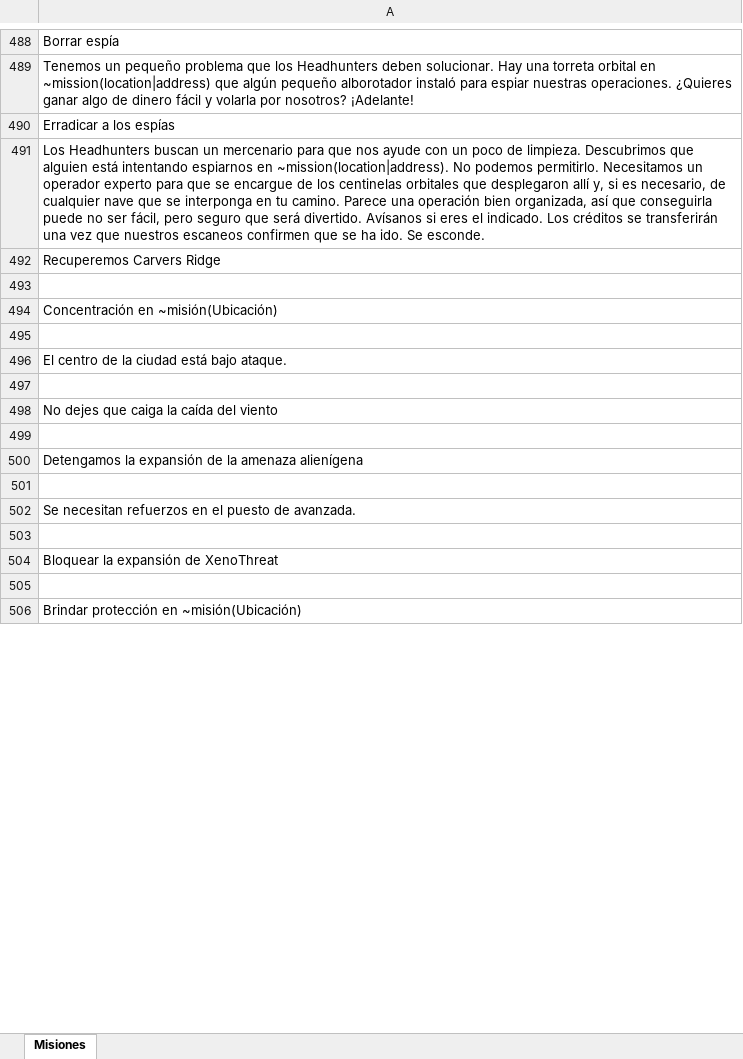
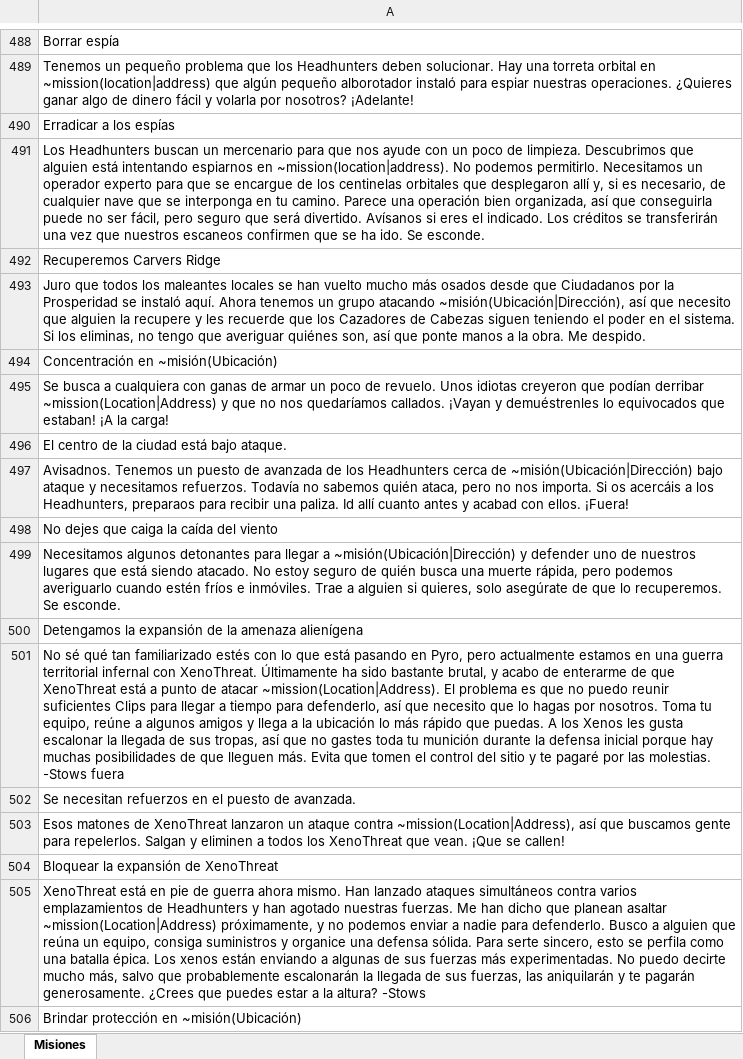
Before and after one commit to JHevia70/scsptrans, an Excel workbook: work/from_google/missions.xlsx, sheet Misiones, drawn as a sheet; only a part is shown, gaps mark what is left out; values as stored, in another font and other column widths than the file's, no borders; the diff covers the shown part only; the diff names each change by its address in the sheet, - before the commit and + after, or states it on an @@ line.

Commit message:
Subir missions.xlsx traducido

```diff
--- a/work/from_google/missions.xlsx (sheet Misiones)
+++ b/work/from_google/missions.xlsx (sheet Misiones)
-A493: (empty)
+A493: Juro que todos los maleantes locales se han vuelto mucho más osados desde que Ciudadanos por la Prosperidad se instaló aquí. Ahora tenemos un grupo atacando ~misión(Ubicación|Dirección), así que necesito que alguien la recupere y les recuerde que los Cazadores de Cabezas siguen teniendo el poder en el sistema. Si los eliminas, no tengo que averiguar quiénes son, así que ponte manos a la obra. Me despido.
-A495: (empty)
+A495: Se busca a cualquiera con ganas de armar un poco de revuelo. Unos idiotas creyeron que podían derribar ~mission(Location|Address) y que no nos quedaríamos callados. ¡Vayan y demuéstrenles lo equivocados que estaban! ¡A la carga!
-A497: (empty)
+A497: Avisadnos. Tenemos un puesto de avanzada de los Headhunters cerca de ~misión(Ubicación|Dirección) bajo ataque y necesitamos refuerzos. Todavía no sabemos quién ataca, pero no nos importa. Si os acercáis a los Headhunters, preparaos para recibir una paliza. Id allí cuanto antes y acabad con ellos. ¡Fuera!
-A499: (empty)
+A499: Necesitamos algunos detonantes para llegar a ~misión(Ubicación|Dirección) y defender uno de nuestros lugares que está siendo atacado. No estoy seguro de quién busca una muerte rápida, pero podemos averiguarlo cuando estén fríos e inmóviles. Trae a alguien si quieres, solo asegúrate de que lo recuperemos. Se esconde.
-A501: (empty)
+A501: No sé qué tan familiarizado estés con lo que está pasando en Pyro, pero actualmente estamos en una guerra territorial infernal con XenoThreat. Últimamente ha sido bastante brutal, y acabo de enterarme de que XenoThreat está a punto de atacar ~mission(Location|Address). El problema es que no puedo reunir suficientes Clips para llegar a tiempo para defenderlo, así que necesito que lo hagas por nosotros. Toma tu equipo, reúne a algunos amigos y llega a la ubicación lo más rápido que puedas. A los Xenos les gusta escalonar la llegada de sus tropas, así que no gastes toda tu munición durante la defensa inicial porque hay muchas posibilidades de que lleguen más. Evita que tomen el control del sitio y te pagaré por las molestias. -Stows fuera
-A503: (empty)
+A503: Esos matones de XenoThreat lanzaron un ataque contra ~mission(Location|Address), así que buscamos gente para repelerlos. Salgan y eliminen a todos los XenoThreat que vean. ¡Que se callen!
-A505: (empty)
+A505: XenoThreat está en pie de guerra ahora mismo. Han lanzado ataques simultáneos contra varios emplazamientos de Headhunters y han agotado nuestras fuerzas. Me han dicho que planean asaltar ~mission(Location|Address) próximamente, y no podemos enviar a nadie para defenderlo. Busco a alguien que reúna un equipo, consiga suministros y organice una defensa sólida. Para serte sincero, esto se perfila como una batalla épica. Los xenos están enviando a algunas de sus fuerzas más experimentadas. No puedo decirte mucho más, salvo que probablemente escalonarán la llegada de sus fuerzas, las aniquilarán y te pagarán generosamente. ¿Crees que puedes estar a la altura? -Stows
```
Also changed, not shown: 184 edited cells elsewhere in this sheet.
